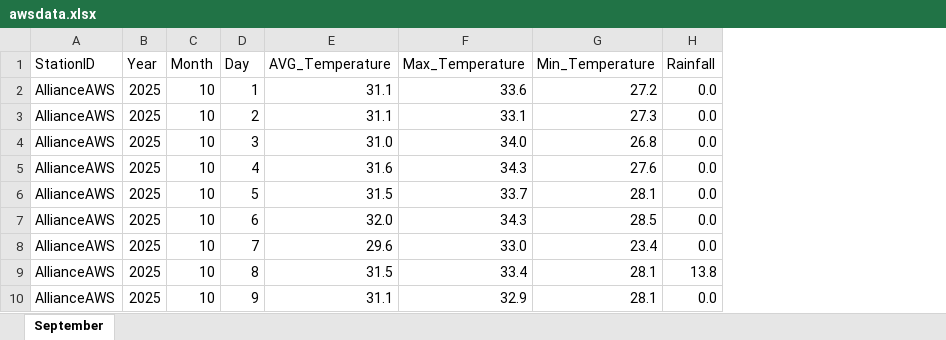
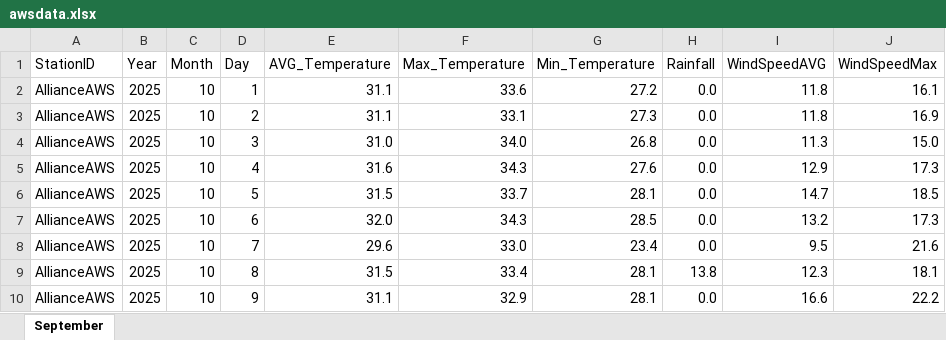
Before and after one commit to Felicia123-prog/Dashboard, an Excel workbook: data/awsdata.xlsx, sheet September, drawn as a sheet; only a part is shown; values as stored, in another font and other column widths than the file's, no borders; the diff names each change by its address in the sheet, - before the commit and + after, or states it on an @@ line.

Commit message:
Add files via upload

```diff
--- a/data/awsdata.xlsx (sheet September)
+++ b/data/awsdata.xlsx (sheet September)
+column I (WindSpeedAVG), rows 2-10: 11.8 | 11.8 | 11.3 | 12.9 | 14.7 | 13.2 | 9.5 | 12.3 | 16.6
+column J (WindSpeedMax), rows 2-10: 16.1 | 16.9 | 15.0 | 17.3 | 18.5 | 17.3 | 21.6 | 18.1 | 22.2
```
